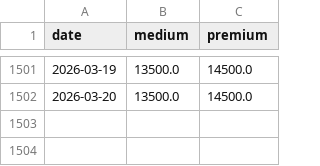
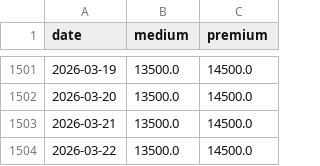
Before and after one commit to yuldan14/ricetrend-backend, a CSV file: data_gabungan_dengan_rata2.csv, drawn as a sheet; only a part is shown, gaps mark what is left out; the diff names each change by its address in the sheet, - before the commit and + after, or states it on an @@ line.

```diff
--- a/data_gabungan_dengan_rata2.csv
+++ b/data_gabungan_dengan_rata2.csv
+row 1503: 2026-03-21 | 13500.0 | 14500.0
+row 1504: 2026-03-22 | 13500.0 | 14500.0
```
Also changed, not shown: medium_cikurubuk.csv, medium_pancasila.csv, 4 other files.
